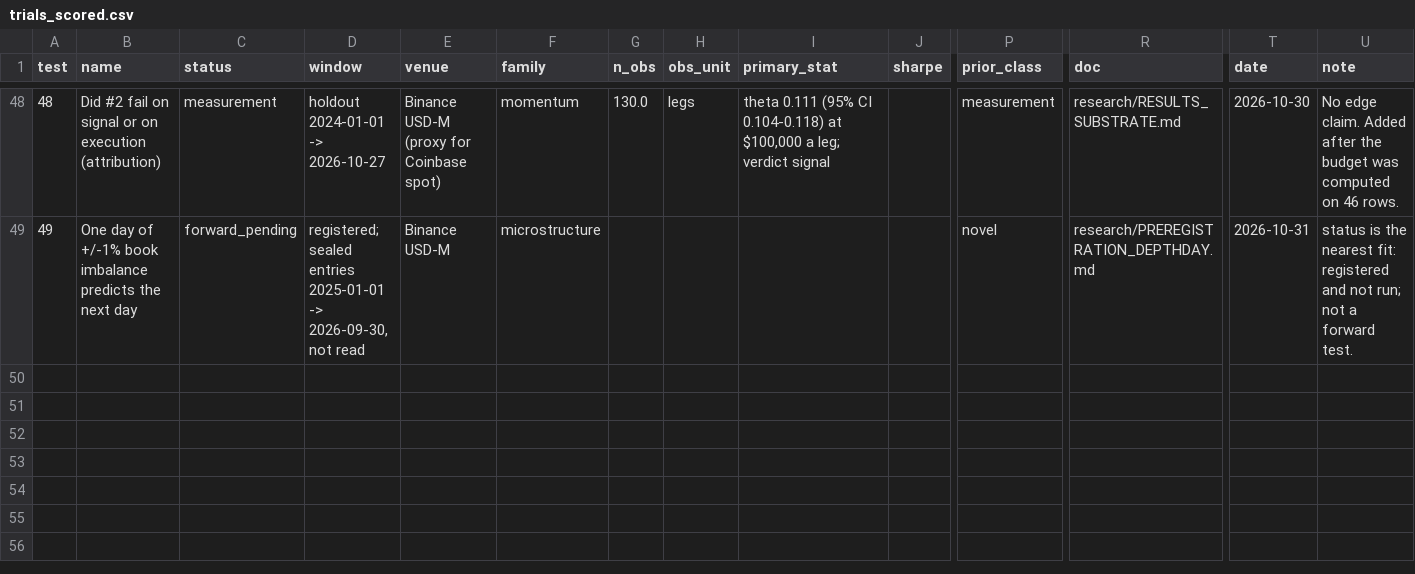
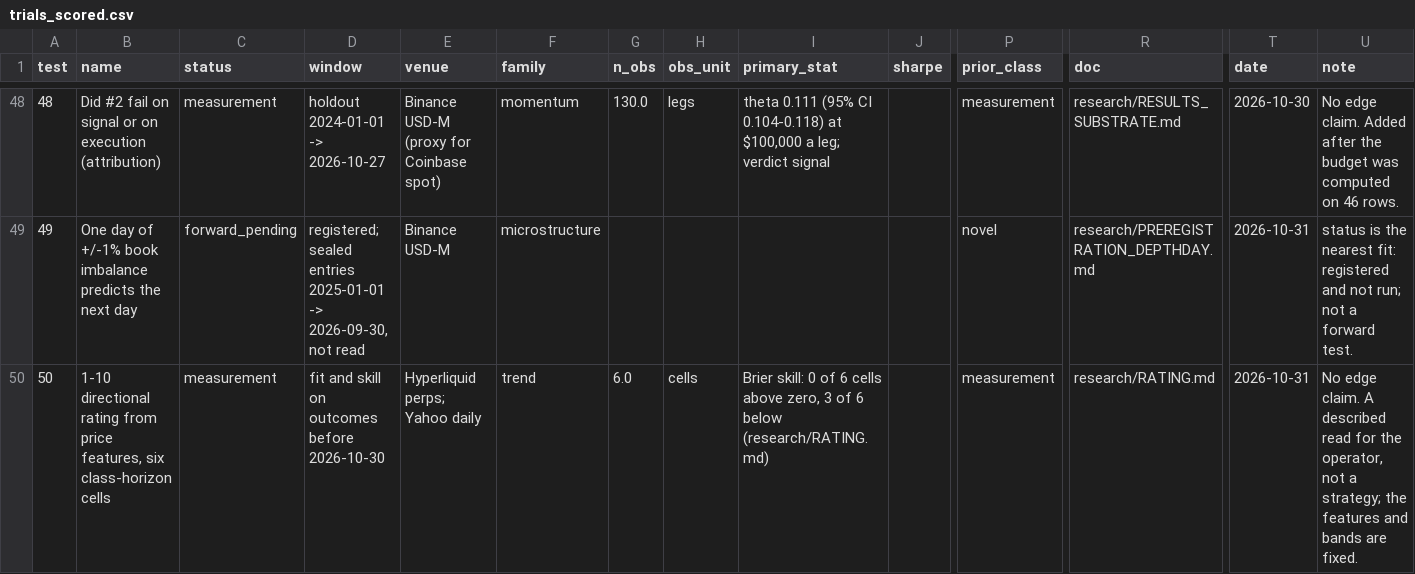
Before and after one commit to 7rido/espero, a CSV file: research/trials_scored.csv, drawn as a sheet; only a part is shown, gaps mark what is left out; rows hold the shown columns only; the diff names each change by its address in the sheet, - before the commit and + after, or states it on an @@ line.

```diff
--- a/research/trials_scored.csv
+++ b/research/trials_scored.csv
+row 50: 50 | 1-10 directional rating from price features, six class-horizon cells | measurement | fit and skill on outcomes before 2026-10-30 | Hyperliquid perps; Yahoo daily | trend | 6.0 | cells | Brier skill: 0 of 6 cells above zero, 3 of 6 below (research/RATING.md) |  | measurement | research/RATING.md | 2026-10-31 | No edge claim. A described read for the operator, not a strategy; the features and bands are fixed.
```
Also changed, not shown: research/trials.csv, research/trials_dsr.csv, 9 other files.
